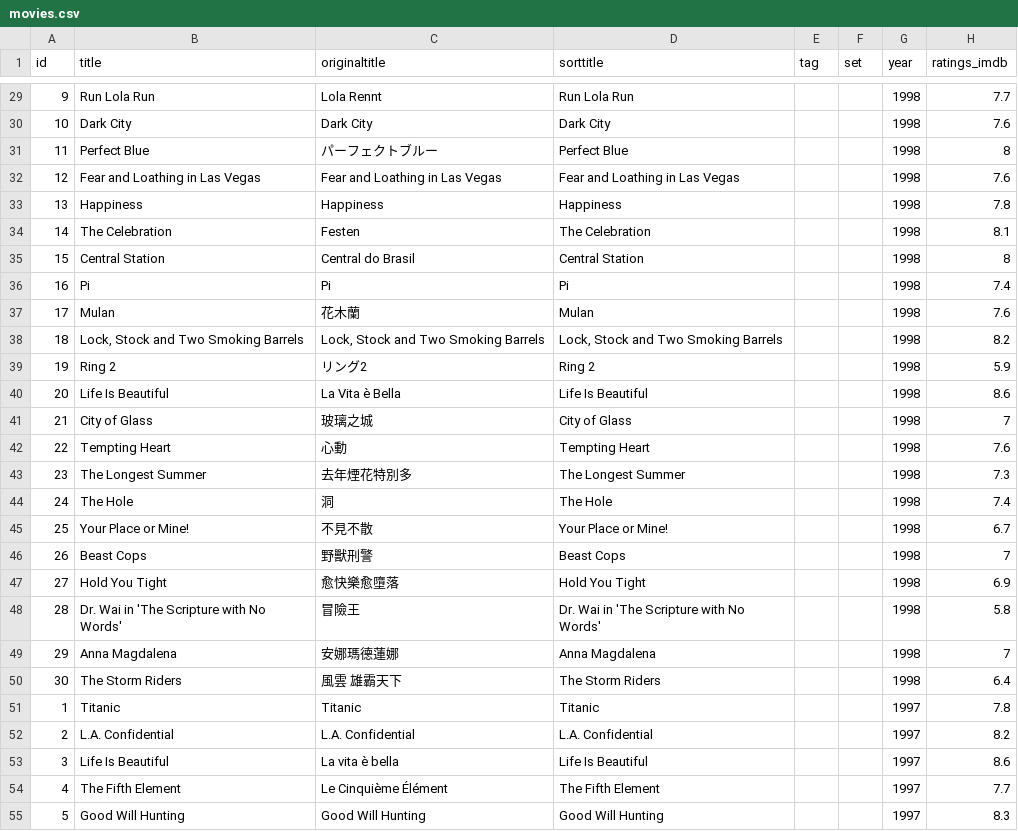
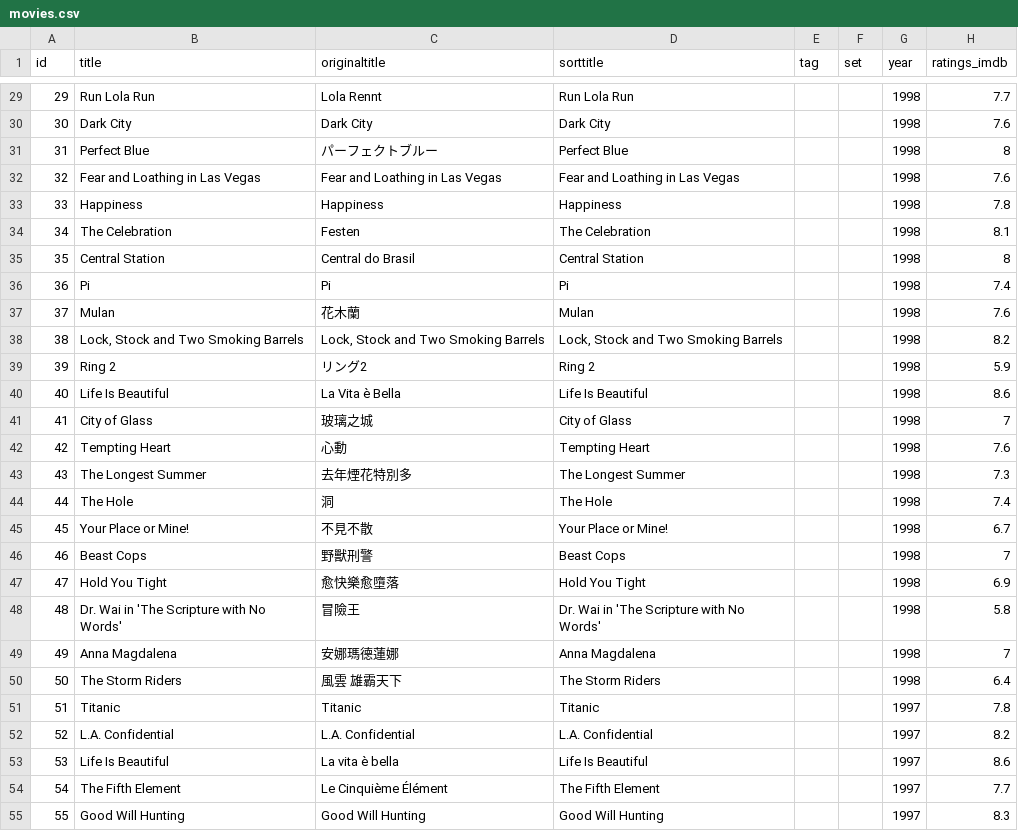
Before and after one commit to rixwoodling/csv2nfo, a CSV file: csv/movies.csv, drawn as a sheet; only a part is shown, gaps mark what is left out; the diff covers the shown part only; the diff names each change by its address in the sheet, - before the commit and + after, or states it on an @@ line.

```diff
--- a/csv/movies.csv
+++ b/csv/movies.csv
-A29 (id): 9
+A29 (id): 29
-A30 (id): 10
+A30 (id): 30
-A31 (id): 11
+A31 (id): 31
-A32 (id): 12
+A32 (id): 32
-A33 (id): 13
+A33 (id): 33
-A34 (id): 14
+A34 (id): 34
-A35 (id): 15
+A35 (id): 35
-A36 (id): 16
+A36 (id): 36
-A37 (id): 17
+A37 (id): 37
-A38 (id): 18
+A38 (id): 38
-A39 (id): 19
+A39 (id): 39
-A40 (id): 20
+A40 (id): 40
-A41 (id): 21
+A41 (id): 41
-A42 (id): 22
+A42 (id): 42
-A43 (id): 23
+A43 (id): 43
-A44 (id): 24
+A44 (id): 44
-A45 (id): 25
+A45 (id): 45
-A46 (id): 26
+A46 (id): 46
-A47 (id): 27
+A47 (id): 47
-A48 (id): 28
+A48 (id): 48
-A49 (id): 29
+A49 (id): 49
-A50 (id): 30
+A50 (id): 50
-A51 (id): 1
+A51 (id): 51
-A52 (id): 2
+A52 (id): 52
-A53 (id): 3
+A53 (id): 53
-A54 (id): 4
+A54 (id): 54
-A55 (id): 5
+A55 (id): 55
```
Also changed, not shown: 52 edited cells elsewhere in this file.
